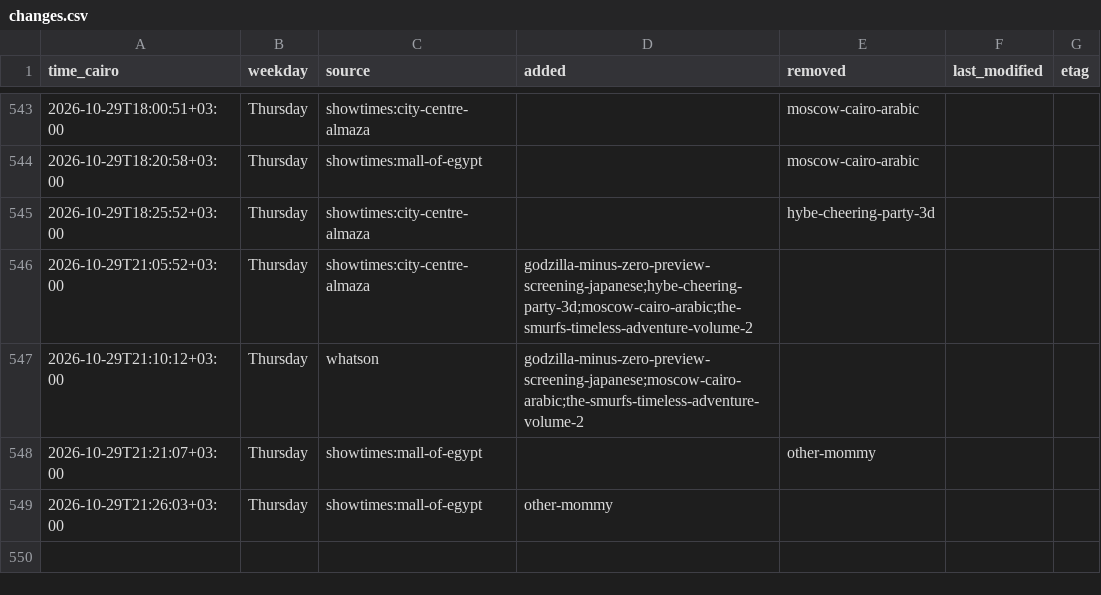
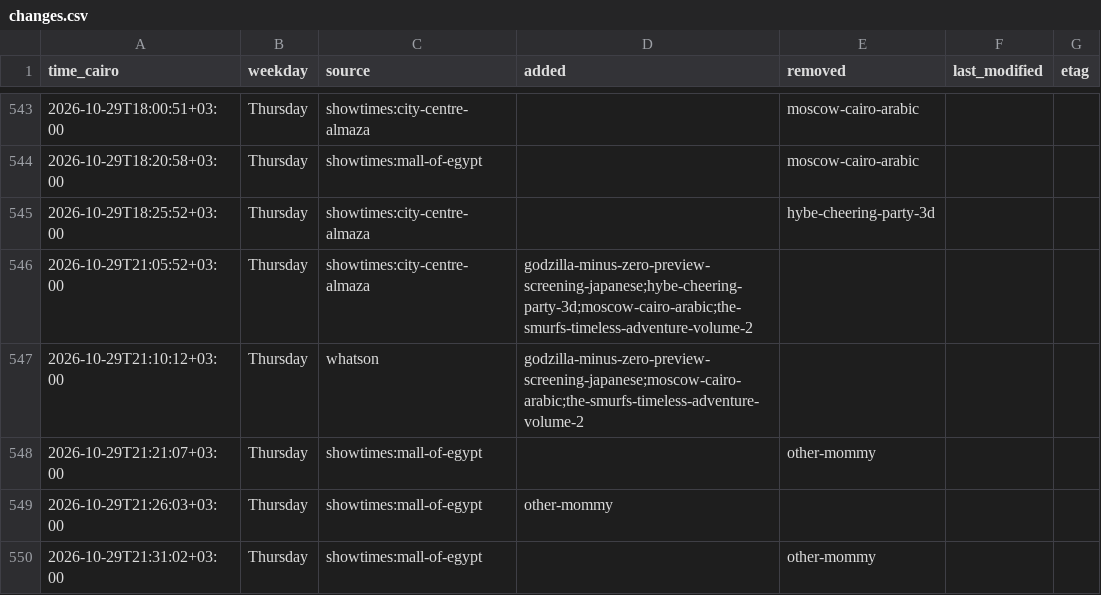
Before and after one commit to Hitari311/vox-watcher, a CSV file: vox_data/changes.csv, drawn as a sheet; only a part is shown, gaps mark what is left out.

```diff
--- a/vox_data/changes.csv
+++ b/vox_data/changes.csv
@@ -549 +549,2 @@ time_cairo,weekday,source,added,removed,last_modified,etag
 2026-10-29T21:26:03+03:00,Thursday,showtimes:mall-of-egypt,other-mommy,,,
+2026-10-29T21:31:02+03:00,Thursday,showtimes:mall-of-egypt,,other-mommy,,
```
Also changed, not shown: 1 other file.
